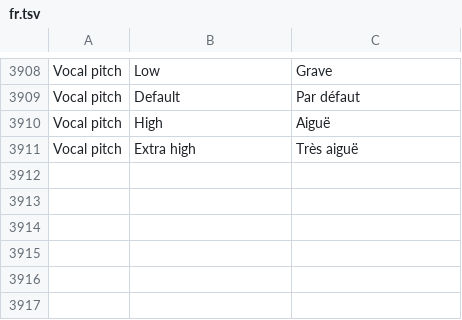
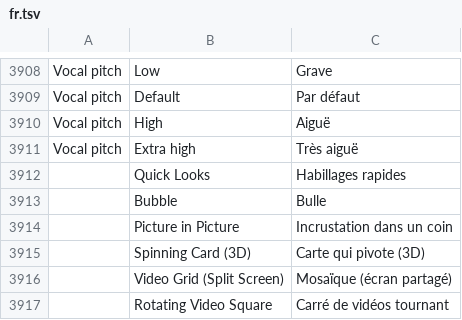
Before and after one commit to pderosnepro-cmd/filmcraft, a TSV file: crates/ui-egui/src/i18n/fr.tsv, drawn as a sheet; only a part is shown, gaps mark what is left out; the diff names each change by its address in the sheet, - before the commit and + after, or states it on an @@ line.

```diff
--- a/crates/ui-egui/src/i18n/fr.tsv
+++ b/crates/ui-egui/src/i18n/fr.tsv
+row 3912:  | Quick Looks | Habillages rapides
+row 3913:  | Bubble | Bulle
+row 3914:  | Picture in Picture | Incrustation dans un coin
+row 3915:  | Spinning Card (3D) | Carte qui pivote (3D)
+row 3916:  | Video Grid (Split Screen) | Mosaïque (écran partagé)
+row 3917:  | Rotating Video Square | Carré de vidéos tournant
```
Also changed, not shown: 4 other files.
